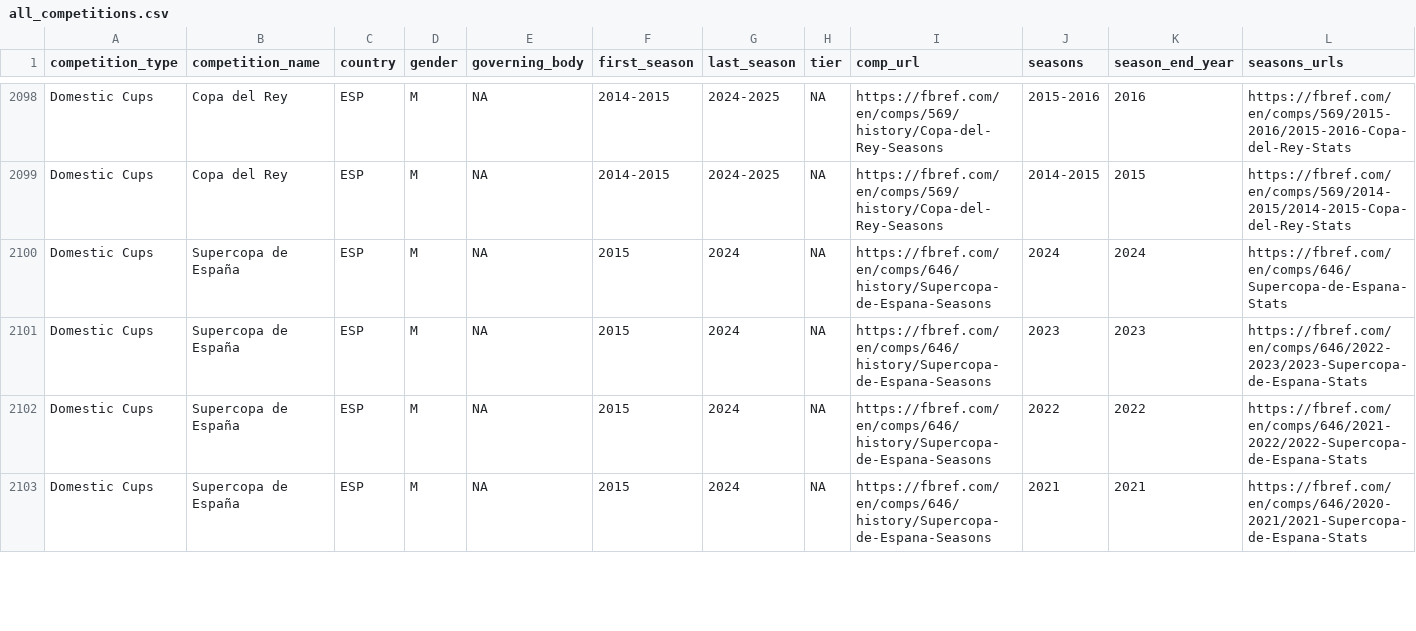
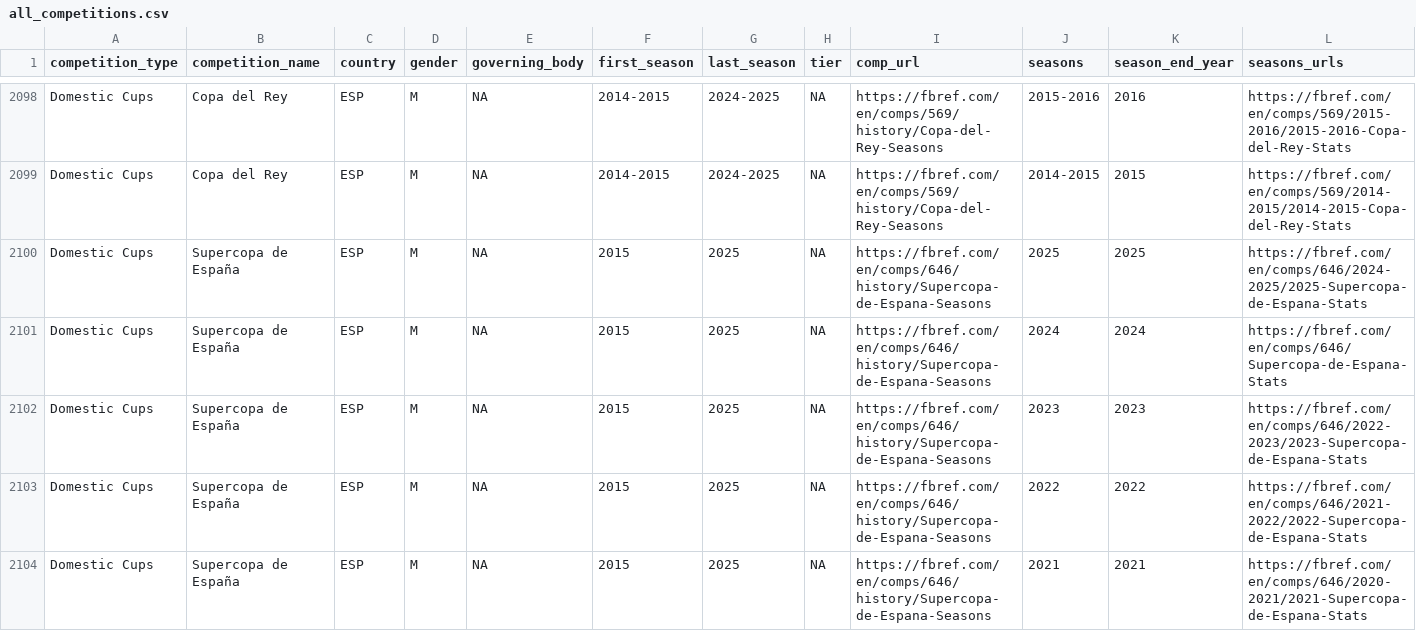
Before and after one commit to JaseZiv/worldfootballR_data, a CSV file: raw-data/all_leages_and_cups/all_competitions.csv, drawn as a sheet; only a part is shown, gaps mark what is left out; addresses are those after the commit; rows hold the shown columns only; the diff covers the shown part only; the diff names each change by its address in the sheet, - before the commit and + after, or states it on an @@ line.

Commit message:
updating data

```diff
--- a/raw-data/all_leages_and_cups/all_competitions.csv
+++ b/raw-data/all_leages_and_cups/all_competitions.csv
+row 2100: Domestic Cups | Supercopa de España | ESP | M | NA | 2015 | 2025 | NA | https://fbref.com/en/comps/646/history/Supercopa-de-Espana-Seasons | 2025 | 2025 | https://fbref.com/en/comps/646/2024-2025/2025-Supercopa-de-Espana-Stats
-G2101:G2104 (last_season): 2024
+G2101:G2104 (last_season): 2025
```
Also changed, not shown: 9 edited cells elsewhere in this file, raw-data/transfermarkt_leagues/main_comp_seasons.csv.
